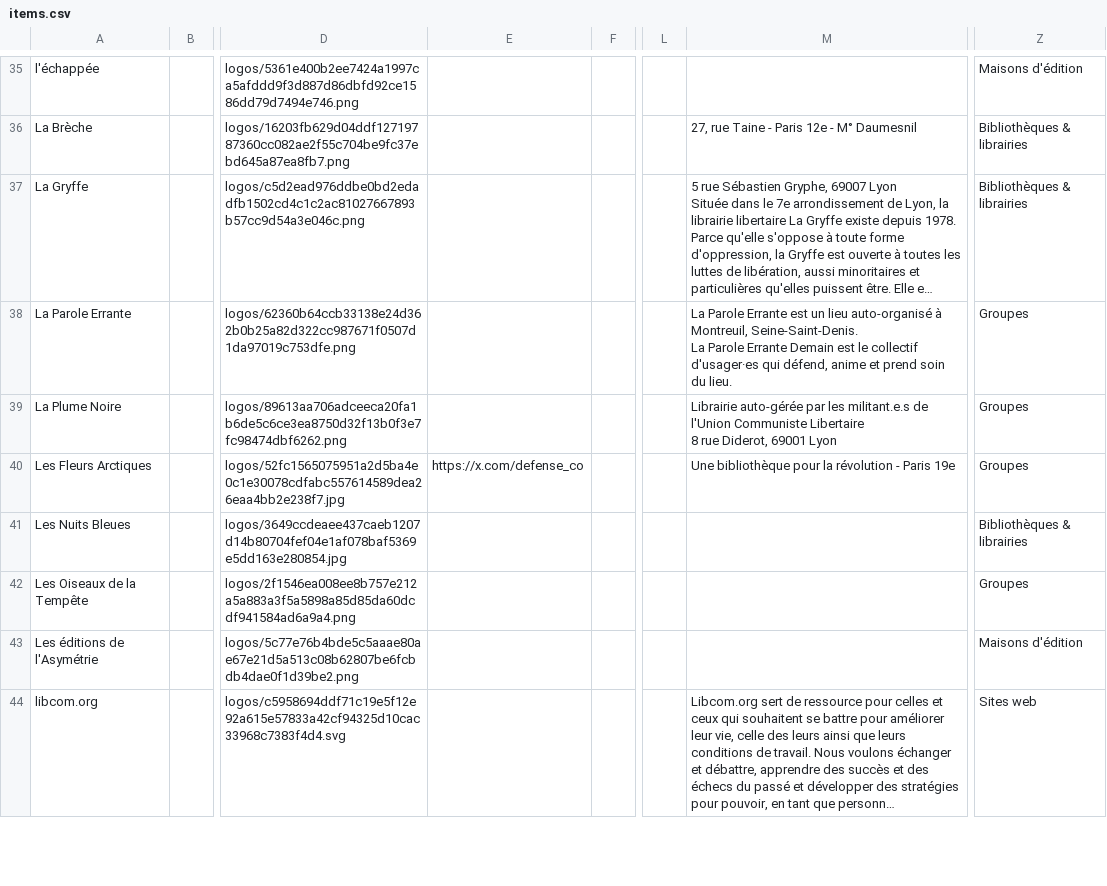
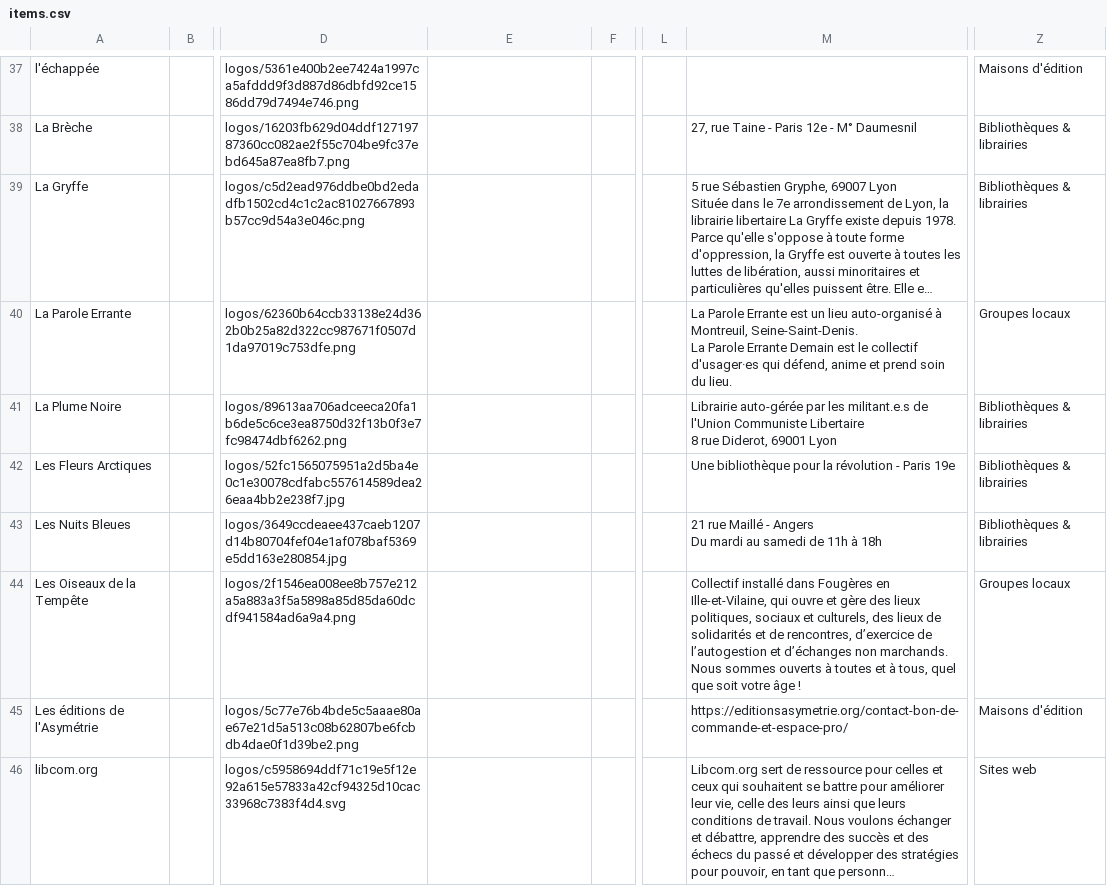
Before and after one commit to rriclet/carte-des-luttes, a CSV file: docs/items.csv, drawn as a sheet; only a part is shown, gaps mark what is left out; long unchanged cells end in …; addresses are those after the commit; ↵ is a line break in a cell; the diff covers the shown part only; the diff names each change by its address in the sheet, - before the commit and + after, or states it on an @@ line.

```diff
--- a/docs/items.csv
+++ b/docs/items.csv
-Z40: Groupes
+Z40: Groupes locaux
-Z41:Z42: Groupes
+Z41:Z42: Bibliothèques & librairies
-E42: https://x.com/defense_co
+E42: (empty)
-M43: (empty)
+M43: 21 rue Maillé - Angers ↵ Du mardi au samedi de 11h à 18h
-M44: (empty)
+M44: Collectif installé dans Fougères en Ille-et-Vilaine, qui ouvre et gère des lieux politiques, sociaux et culturels, des lieux de solidarités et de rencontres, d’exercice de l’autogestion et d’échanges non marchands. Nous sommes ouverts à toutes et à tous, quel que soit votre âge !
-Z44: Groupes
+Z44: Groupes locaux
-M45: (empty)
+M45: https://editionsasymetrie.org/contact-bon-de-commande-et-espace-pro/
```
Also changed, not shown: 3 added rows and 27 edited cells elsewhere in this file, 46 other files.
